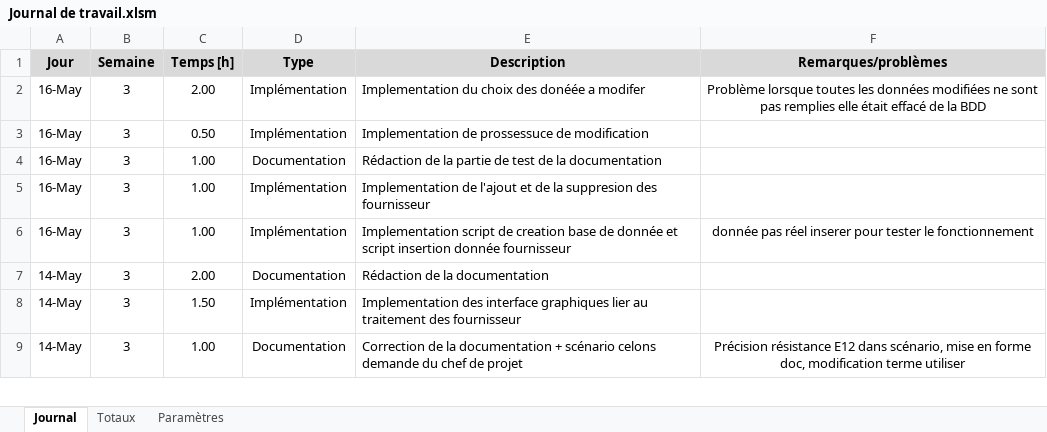
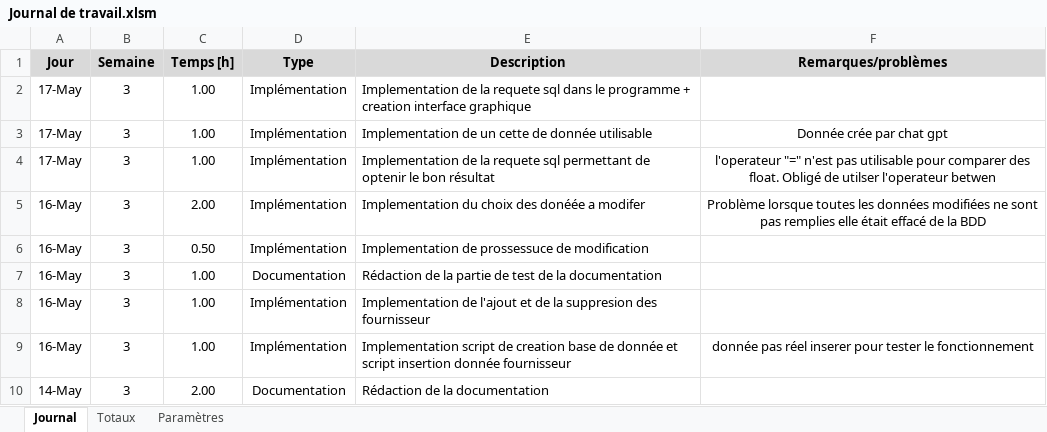
Before and after one commit to AdamCPNV/Boite_a_outils_pour_electronicien, an Excel workbook: Documentation/Journal de travail/Journal de travail.xlsm, sheet Journal, drawn as a sheet; only a part is shown; the shorter side is filled out with more unchanged rows; values as stored, in another font and other column widths than the file's, no borders; charts and pictures not drawn; the diff names each change by its address in the sheet, - before the commit and + after, or states it on an @@ line.

Commit message:
RedactionDocumentation

```diff
--- a/Documentation/Journal de travail/Journal de travail.xlsm (sheet Journal)
+++ b/Documentation/Journal de travail/Journal de travail.xlsm (sheet Journal)
+row 2: 17-May | 3 | 1.00 | Implémentation | Implementation de la requete sql dans le programme + creation interface graphique
+row 3: 17-May | 3 | 1.00 | Implémentation | Implementation de un cette de donnée utilisable | Donnée crée par chat gpt
+row 4: 17-May | 3 | 1.00 | Implémentation | Implementation de la requete sql permettant de optenir le bon résultat | l'operateur "=" n'est pas utilisable pour comparer des float. Obligé de utilser l'operateur betwen
```
Also changed, not shown: 1 other file.
